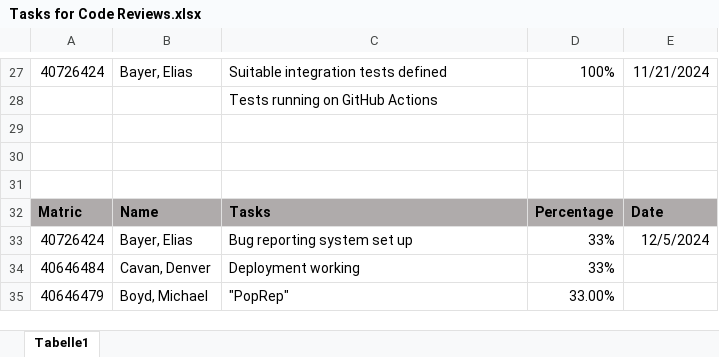
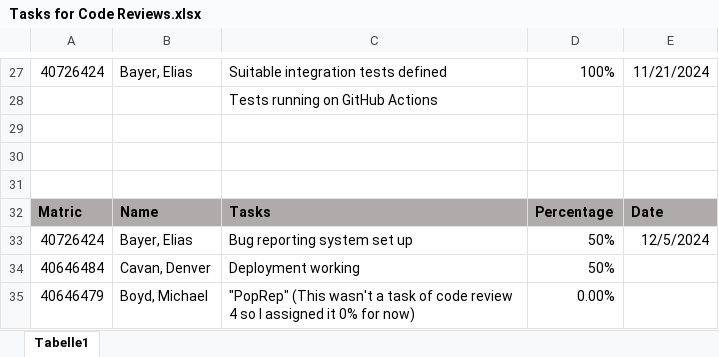
Before and after one commit to MichaelBoyd320/SEMGroupRep, an Excel workbook: Assessment Tasks/Tasks for Code Reviews.xlsx, sheet Tabelle1, drawn as a sheet; only a part is shown, gaps mark what is left out; values as stored, in another font and other column widths than the file's, no borders; charts and pictures not drawn; the diff names each change by its address in the sheet, - before the commit and + after, or states it on an @@ line.

Commit message:
Task excel updated for code review 4

```diff
--- a/Assessment Tasks/Tasks for Code Reviews.xlsx (sheet Tabelle1)
+++ b/Assessment Tasks/Tasks for Code Reviews.xlsx (sheet Tabelle1)
-D33:D34: 33%
+D33:D34: 50%
-C35: "PopRep"
+C35: "PopRep" (This wasn't a task of code review 4 so I assigned it 0% for now)
-D35: 33.00%
+D35: 0.00%
```
